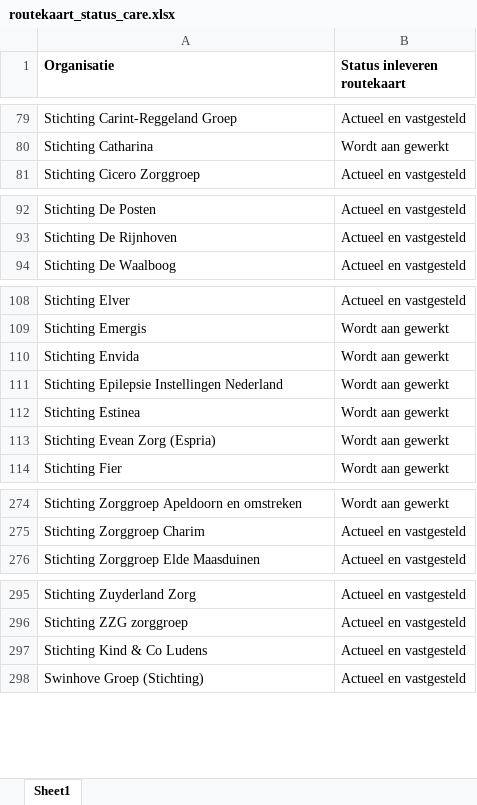
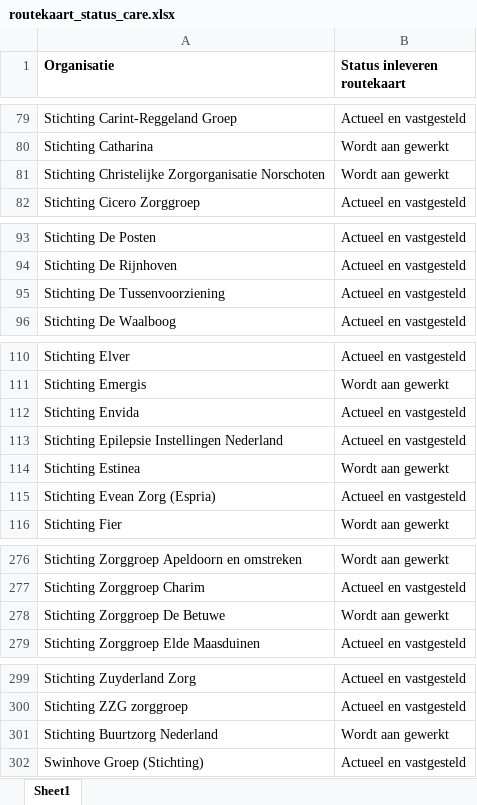
Before and after one commit to ReinierNL/nederland-waterland, an Excel workbook: src/data/routekaart_status_care.xlsx, sheet Sheet1, drawn as a sheet; only a part is shown, gaps mark what is left out; values as stored, in another font and other column widths than the file's, no borders; removed rows and columns are numbered as before the commit, all else as after; the diff covers the shown part only; the diff names each change by its address in the sheet, - before the commit and + after, or states it on an @@ line.

Commit message:
Updated data for care (v69)

```diff
--- a/src/data/routekaart_status_care.xlsx (sheet Sheet1)
+++ b/src/data/routekaart_status_care.xlsx (sheet Sheet1)
+row 81: Stichting Christelijke Zorgorganisatie Norschoten | Wordt aan gewerkt
+row 95: Stichting De Tussenvoorziening | Actueel en vastgesteld
-B112:B113 (Status inleveren routekaart): Wordt aan gewerkt
+B112:B113 (Status inleveren routekaart): Actueel en vastgesteld
-B115 (Status inleveren routekaart): Wordt aan gewerkt
+B115 (Status inleveren routekaart): Actueel en vastgesteld
+row 278: Stichting Zorggroep De Betuwe | Wordt aan gewerkt
-row 297: Stichting Kind & Co Ludens | Actueel en vastgesteld
+row 301: Stichting Buurtzorg Nederland | Wordt aan gewerkt
```
Also changed, not shown: 1 added row, 9 edited cells and cell formats elsewhere in this sheet, 3 other files.
